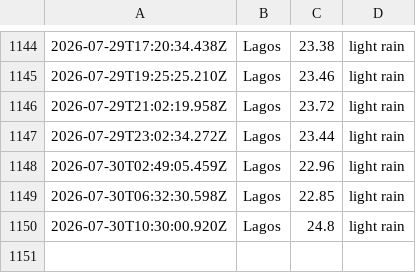
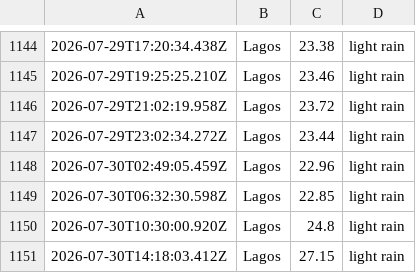
Before and after one commit to Obiuno/waether-api, a CSV file: data/weather_log.csv, drawn as a sheet; only a part is shown, gaps mark what is left out; the diff names each change by its address in the sheet, - before the commit and + after, or states it on an @@ line.

```diff
--- a/data/weather_log.csv
+++ b/data/weather_log.csv
+row 1151: 2026-07-30T14:18:03.412Z | Lagos | 27.15 | light rain
```
Also changed, not shown: 1 other file.
